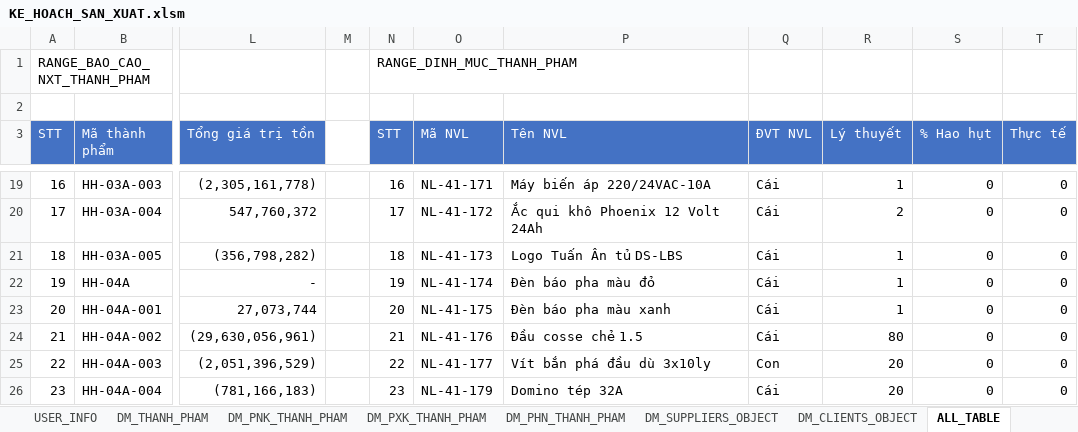
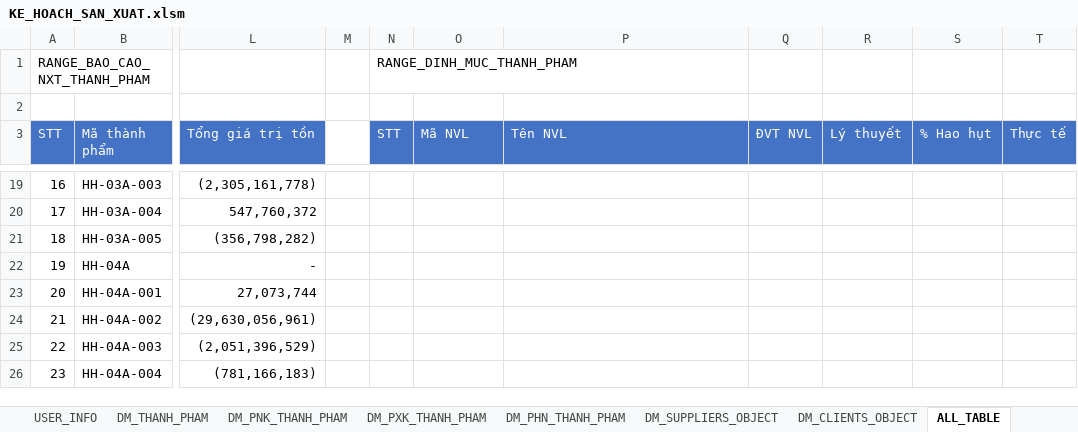
Before and after one commit to NGUYEN-LONG-BS/VBA_MINI_PROJECTS, an Excel workbook: VB05_QUAN_LY_KHO/KE_HOACH_SAN_XUAT.xlsm, sheet ALL_TABLE, drawn as a sheet; only a part is shown, gaps mark what is left out; values as stored, in another font and other column widths than the file's, no borders; the diff covers the shown part only; the diff names each change by its address in the sheet, - before the commit and + after, or states it on an @@ line.

```diff
--- a/VB05_QUAN_LY_KHO/KE_HOACH_SAN_XUAT.xlsm (sheet ALL_TABLE)
+++ b/VB05_QUAN_LY_KHO/KE_HOACH_SAN_XUAT.xlsm (sheet ALL_TABLE)
-N19 (STT): 16
+N19 (STT): (empty)
-O19 (Mã NVL): NL-41-171
+O19 (Mã NVL): (empty)
-P19 (Tên NVL): Máy biến áp 220/24VAC-10A
+P19 (Tên NVL): (empty)
-Q19:Q24 (ĐVT NVL): Cái
+Q19:Q24 (ĐVT NVL): (empty)
-R19 (Lý thuyết): 1
+R19 (Lý thuyết): (empty)
-S19:S26 (% Hao hụt): 0
+S19:S26 (% Hao hụt): (empty)
-T19:T26 (Thực tế): 0
+T19:T26 (Thực tế): (empty)
-N20 (STT): 17
+N20 (STT): (empty)
-O20 (Mã NVL): NL-41-172
+O20 (Mã NVL): (empty)
-P20 (Tên NVL): Ắc qui khô Phoenix 12 Volt 24Ah
+P20 (Tên NVL): (empty)
-R20 (Lý thuyết): 2
+R20 (Lý thuyết): (empty)
-N21 (STT): 18
+N21 (STT): (empty)
-O21 (Mã NVL): NL-41-173
+O21 (Mã NVL): (empty)
-P21 (Tên NVL): Logo Tuấn Ân tủ DS-LBS
+P21 (Tên NVL): (empty)
-R21:R23 (Lý thuyết): 1
+R21:R23 (Lý thuyết): (empty)
-N22 (STT): 19
+N22 (STT): (empty)
-O22 (Mã NVL): NL-41-174
+O22 (Mã NVL): (empty)
-P22 (Tên NVL): Đèn báo pha màu đỏ
+P22 (Tên NVL): (empty)
-N23 (STT): 20
+N23 (STT): (empty)
-O23 (Mã NVL): NL-41-175
+O23 (Mã NVL): (empty)
-P23 (Tên NVL): Đèn báo pha màu xanh
+P23 (Tên NVL): (empty)
-N24 (STT): 21
+N24 (STT): (empty)
-O24 (Mã NVL): NL-41-176
+O24 (Mã NVL): (empty)
-P24 (Tên NVL): Đầu cosse chẻ 1.5
+P24 (Tên NVL): (empty)
-R24 (Lý thuyết): 80
+R24 (Lý thuyết): (empty)
-N25 (STT): 22
+N25 (STT): (empty)
-O25 (Mã NVL): NL-41-177
+O25 (Mã NVL): (empty)
-P25 (Tên NVL): Vít bắn phá đầu dù 3x10ly
+P25 (Tên NVL): (empty)
-Q25 (ĐVT NVL): Con
+Q25 (ĐVT NVL): (empty)
-R25:R26 (Lý thuyết): 20
+R25:R26 (Lý thuyết): (empty)
-N26 (STT): 23
+N26 (STT): (empty)
-O26 (Mã NVL): NL-41-179
+O26 (Mã NVL): (empty)
-P26 (Tên NVL): Domino tép 32A
+P26 (Tên NVL): (empty)
-Q26 (ĐVT NVL): Cái
+Q26 (ĐVT NVL): (empty)
```
Also changed, not shown: 193 edited cells elsewhere in this sheet, sheet DM_THANH_PHAM, VB06_BULK_IMPORTING_T_SQL_QUERIES/DATABASE_IMPORTING.xlsm, 2 other files.
